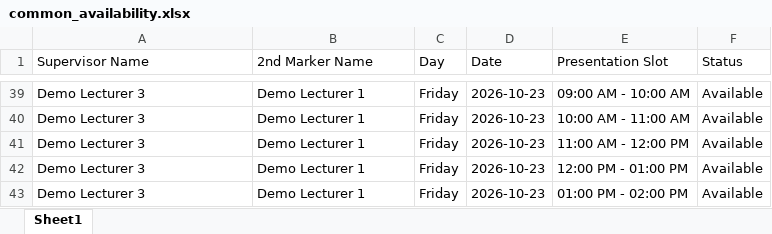
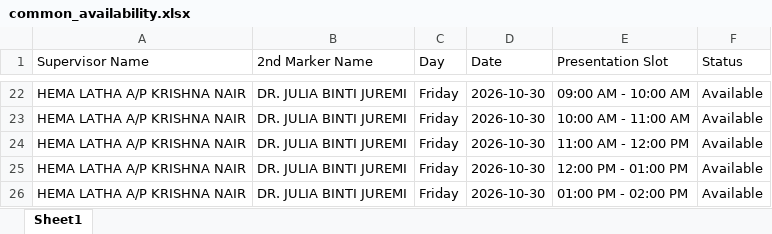
Before and after one commit to Thivyah15/Presentation_Scheduling, an Excel workbook: data/common_availability.xlsx, sheet Sheet1, drawn as a sheet; only a part is shown, gaps mark what is left out; values as stored, in another font and other column widths than the file's, no borders; addresses are those after the commit; the diff covers the shown part only; the diff names each change by its address in the sheet, - before the commit and + after, or states it on an @@ line.

```diff
--- a/data/common_availability.xlsx (sheet Sheet1)
+++ b/data/common_availability.xlsx (sheet Sheet1)
-A22:A26 (Supervisor Name): Demo Lecturer 3
+A22:A26 (Supervisor Name): HEMA LATHA A/P KRISHNA NAIR
-B22:B26 (2nd Marker Name): Demo Lecturer 1
+B22:B26 (2nd Marker Name): DR. JULIA BINTI JUREMI
-D22:D26 (Date): 2026-10-23
+D22:D26 (Date): 2026-10-30
```
Also changed, not shown: 4 added rows, 21 removed rows and 48 edited cells elsewhere in this sheet, data/notifications.xlsx, data/presentation_requests.xlsx, 11 other files.
